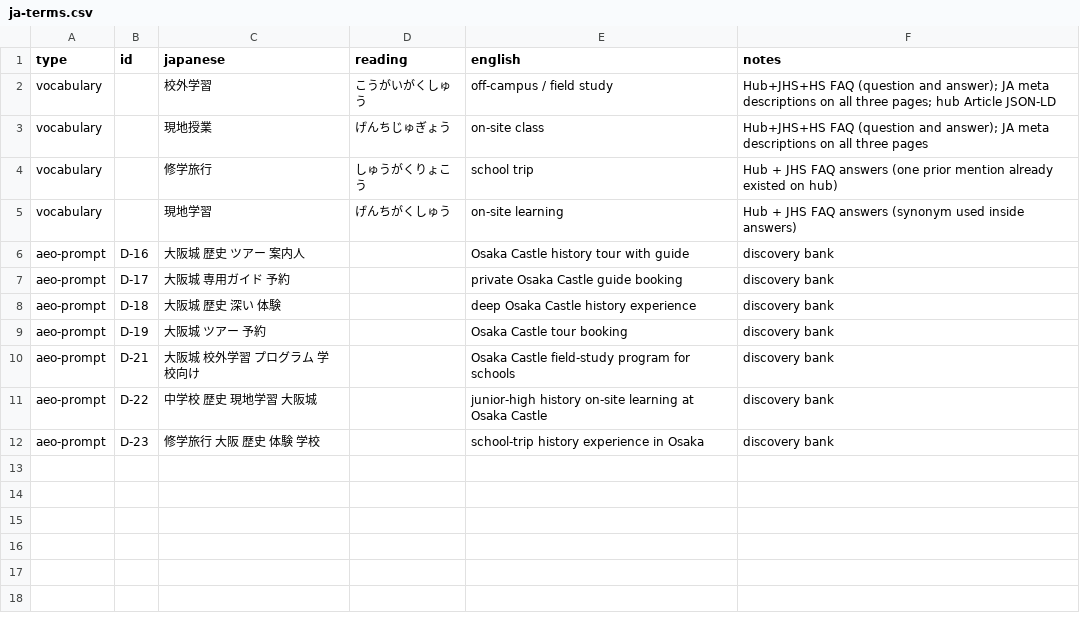
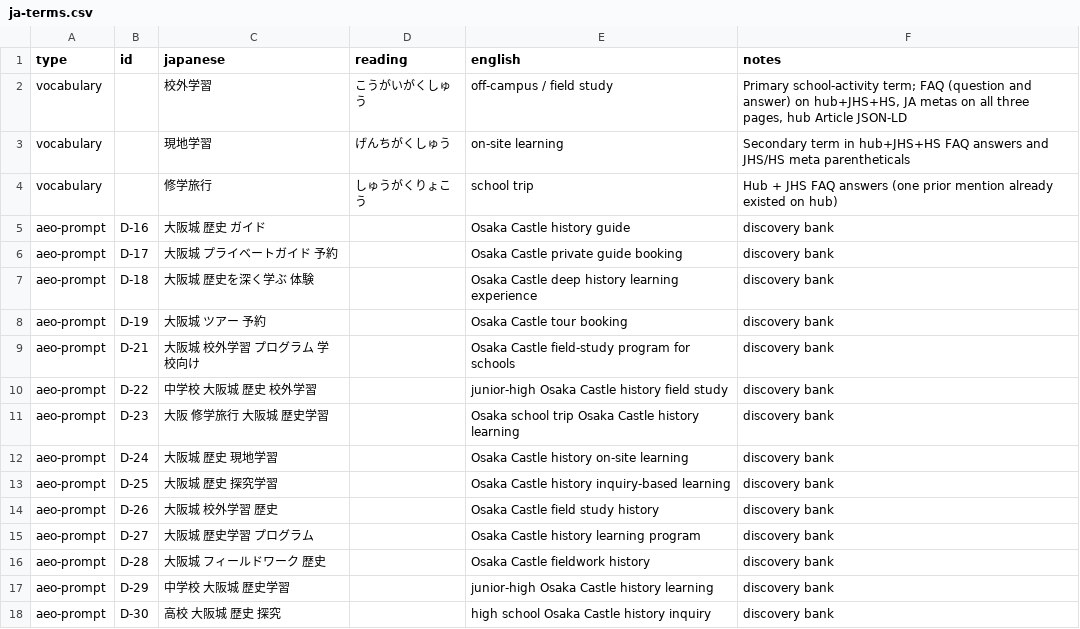
Before and after one commit to eiftody-cmyk/toursync, a CSV file: aeo/ja-terms.csv, drawn as a sheet.

Commit message:
Refine Japanese AEO terms: 校外学習-first vocabulary, natural query phrasing, expanded discovery bank

```diff
--- a/aeo/ja-terms.csv
+++ b/aeo/ja-terms.csv
@@ -1,12 +1,18 @@
 type,id,japanese,reading,english,notes
-vocabulary,,校外学習,こうがいがくしゅう,off-campus / field study,"Hub+JHS+HS FAQ (question and answer); JA meta descriptions on all three pages; hub Article JSON-LD"
-vocabulary,,現地授業,げんちじゅぎょう,on-site class,"Hub+JHS+HS FAQ (question and answer); JA meta descriptions on all three pages"
+vocabulary,,校外学習,こうがいがくしゅう,off-campus / field study,"Primary school-activity term; FAQ (question and answer) on hub+JHS+HS, JA metas on all three pages, hub Article JSON-LD"
+vocabulary,,現地学習,げんちがくしゅう,on-site learning,"Secondary term in hub+JHS+HS FAQ answers and JHS/HS meta parentheticals"
 vocabulary,,修学旅行,しゅうがくりょこう,school trip,"Hub + JHS FAQ answers (one prior mention already existed on hub)"
-vocabulary,,現地学習,げんちがくしゅう,on-site learning,"Hub + JHS FAQ answers (synonym used inside answers)"
-aeo-prompt,D-16,大阪城 歴史 ツアー 案内人,,Osaka Castle history tour with guide,discovery bank
-aeo-prompt,D-17,大阪城 専用ガイド 予約,,private Osaka Castle guide booking,discovery bank
-aeo-prompt,D-18,大阪城 歴史 深い 体験,,deep Osaka Castle history experience,discovery bank
+aeo-prompt,D-16,大阪城 歴史 ガイド,,Osaka Castle history guide,discovery bank
+aeo-prompt,D-17,大阪城 プライベートガイド 予約,,Osaka Castle private guide booking,discovery bank
+aeo-prompt,D-18,大阪城 歴史を深く学ぶ 体験,,Osaka Castle deep history learning experience,discovery bank
 aeo-prompt,D-19,大阪城 ツアー 予約,,Osaka Castle tour booking,discovery bank
 aeo-prompt,D-21,大阪城 校外学習 プログラム 学校向け,,Osaka Castle field-study program for schools,discovery bank
-aeo-prompt,D-22,中学校 歴史 現地学習 大阪城,,junior-high history on-site learning at Osaka Castle,discovery bank
-aeo-prompt,D-23,修学旅行 大阪 歴史 体験 学校,,school-trip history experience in Osaka,discovery bank
+aeo-prompt,D-22,中学校 大阪城 歴史 校外学習,,junior-high Osaka Castle history field study,discovery bank
+aeo-prompt,D-23,大阪 修学旅行 大阪城 歴史学習,,Osaka school trip Osaka Castle history learning,discovery bank
+aeo-prompt,D-24,大阪城 歴史 現地学習,,Osaka Castle history on-site learning,discovery bank
+aeo-prompt,D-25,大阪城 歴史 探究学習,,Osaka Castle history inquiry-based learning,discovery bank
+aeo-prompt,D-26,大阪城 校外学習 歴史,,Osaka Castle field study history,discovery bank
+aeo-prompt,D-27,大阪城 歴史学習 プログラム,,Osaka Castle history learning program,discovery bank
+aeo-prompt,D-28,大阪城 フィールドワーク 歴史,,Osaka Castle fieldwork history,discovery bank
+aeo-prompt,D-29,中学校 大阪城 歴史学習,,junior-high Osaka Castle history learning,discovery bank
+aeo-prompt,D-30,高校 大阪城 歴史 探究,,high school Osaka Castle history inquiry,discovery bank
```
Also changed, not shown: 5 other files.
